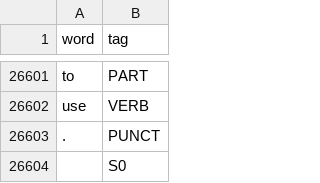
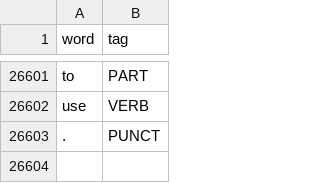
Before and after one commit to stefanolocci/English-Italian-Direct-Translator, a CSV file: En_It_Translator/data/ud-word-pos-ewt-test-start.csv, drawn as a sheet; only a part is shown, gaps mark what is left out.

```diff
--- a/En_It_Translator/data/ud-word-pos-ewt-test-start.csv
+++ b/En_It_Translator/data/ud-word-pos-ewt-test-start.csv
@@ -26603,2 +26603 @@ use	VERB
 .	PUNCT
- 	S0
```
Also changed, not shown: En_It_Translator/data/ud-word-pos-ewt-dev-start.csv, 7 other files.
